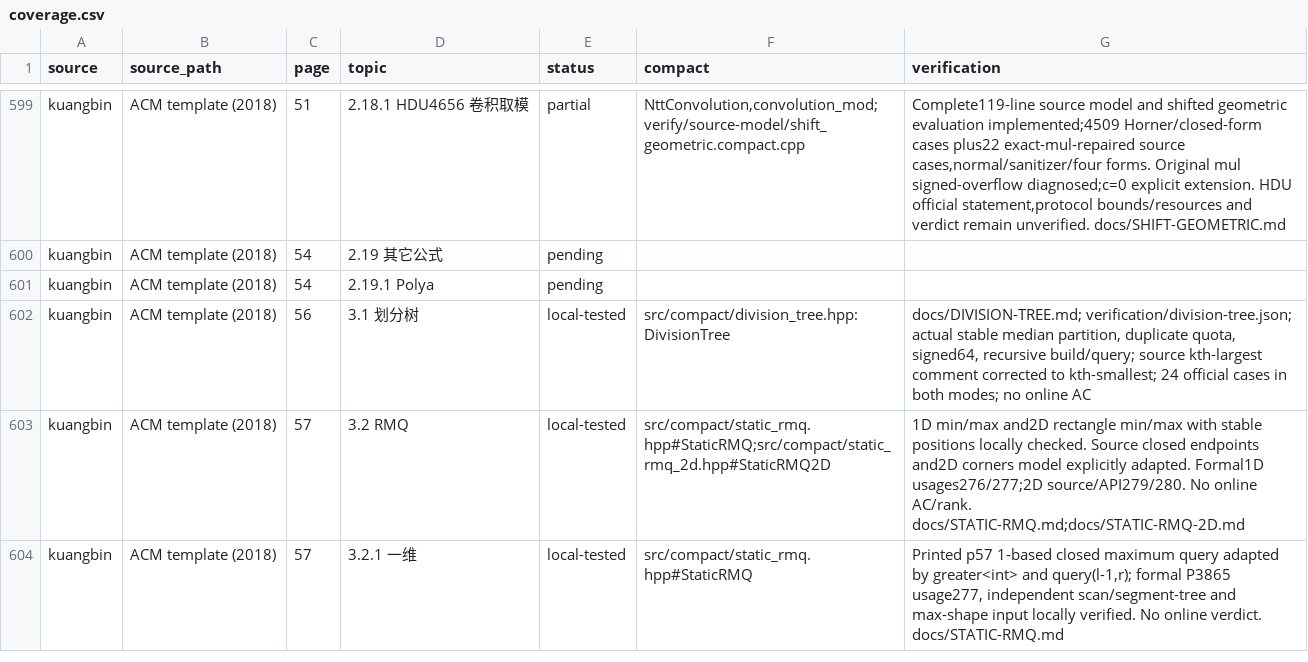
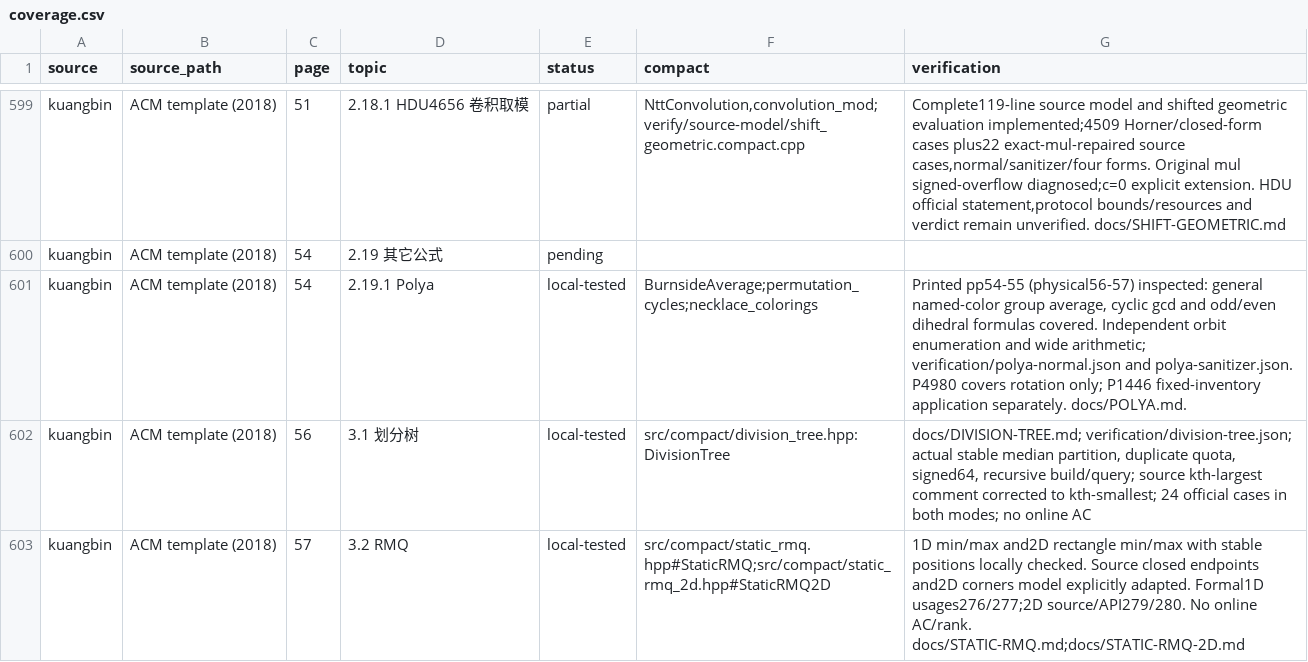
Before and after one commit to gsh20040816/CPCtemplate, a CSV file: docs/coverage.csv, drawn as a sheet; only a part is shown, gaps mark what is left out; the shorter side is filled out with more unchanged rows.

Commit message:
Add verified Burnside and Polya templates with arbitrary-modulus division

```diff
--- a/docs/coverage.csv
+++ b/docs/coverage.csv
@@ -600,3 +600,3 @@ kuangbin,ACM template (2018),51,2.18.1 HDU4656 卷积取模,partial,"NttConvolut
 kuangbin,ACM template (2018),54,2.19 其它公式,pending,,
-kuangbin,ACM template (2018),54,2.19.1 Polya,pending,,
+kuangbin,ACM template (2018),54,2.19.1 Polya,local-tested,BurnsideAverage;permutation_cycles;necklace_colorings,"Printed pp54-55 (physical56-57) inspected: general named-color group average, cyclic gcd and odd/even dihedral formulas covered. Independent orbit enumeration and wide arithmetic; verification/polya-normal.json and polya-sanitizer.json. P4980 covers rotation only; P1446 fixed-inventory application separately. docs/POLYA.md."
 kuangbin,ACM template (2018),56,3.1 划分树,local-tested,src/compact/division_tree.hpp: DivisionTree,"docs/DIVISION-TREE.md; verification/division-tree.json; actual stable median partition, duplicate quota, signed64, recursive build/query; source kth-largest comment corrected to kth-smallest; 24 official cases in both modes; no online AC"
```
Also changed, not shown: 48 other files.
